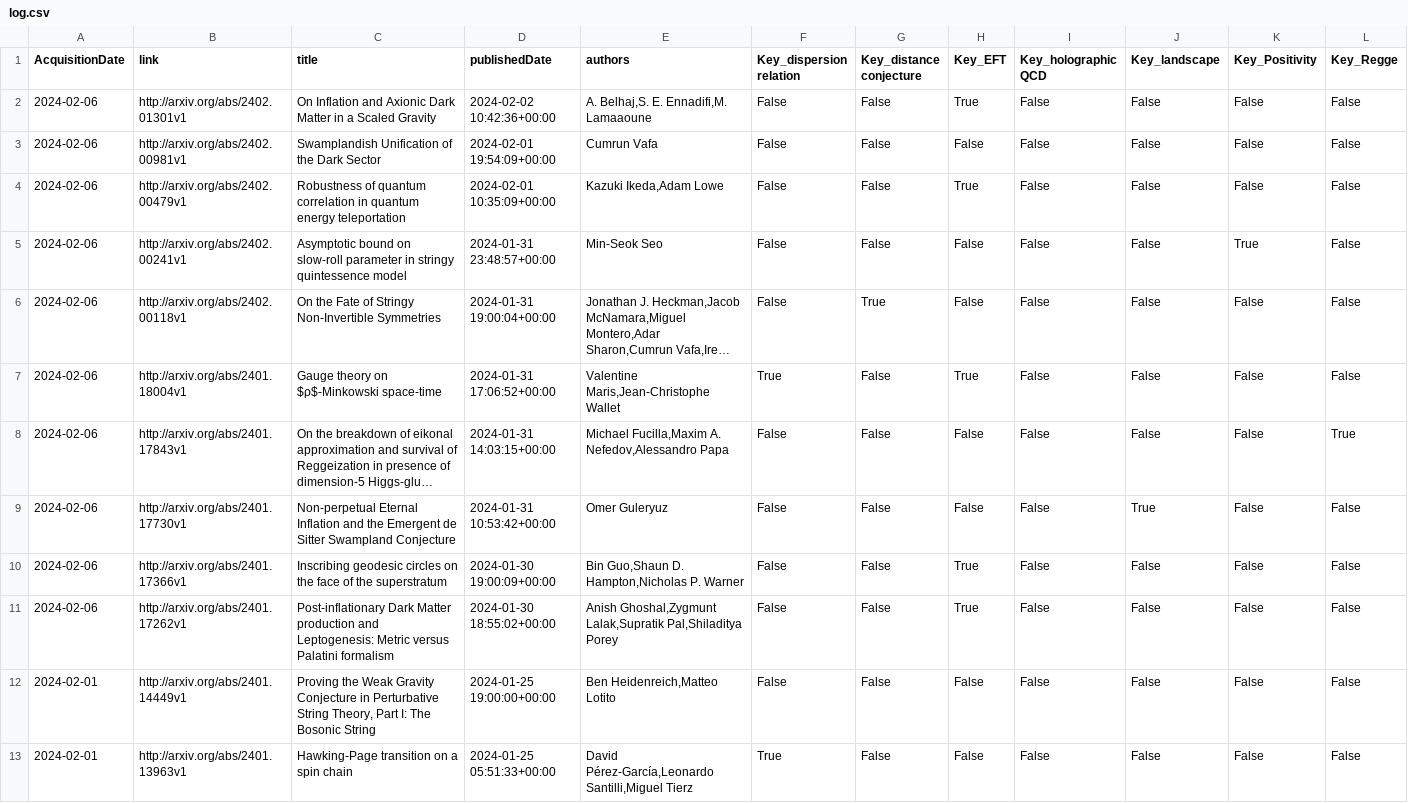
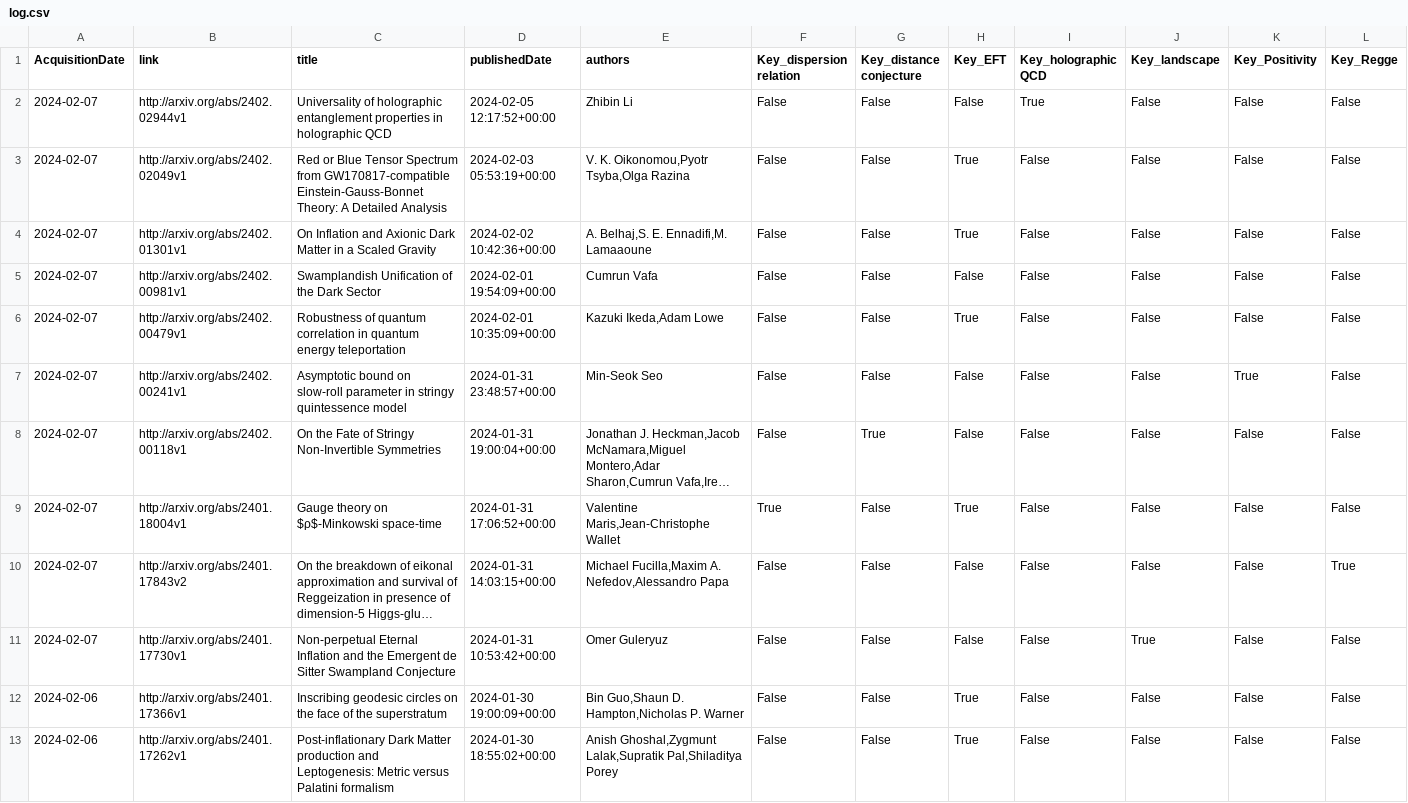
Before and after one commit to kikeda1102/arxiv-checker, a CSV file: log.csv, drawn as a sheet; only a part is shown; the shorter side is filled out with more unchanged rows; long unchanged cells end in …; addresses are those after the commit; rows hold the shown columns only; the diff names each change by its address in the sheet, - before the commit and + after, or states it on an @@ line.

Commit message:
Auto run by GitHub Actions

```diff
--- a/log.csv
+++ b/log.csv
+row 2: 2024-02-07 | http://arxiv.org/abs/2402.02944v1 | Universality of holographic entanglement properties in holographic QCD | 2024-02-05 12:17:52+00:00 | Zhibin Li | False | False | False | True | False | False | False
+row 3: 2024-02-07 | http://arxiv.org/abs/2402.02049v1 | Red or Blue Tensor Spectrum from GW170817-compatible Einstein-Gauss-Bonnet Theory: A Detailed Analysis | 2024-02-03 05:53:19+00:00 | V. K. Oikonomou,Pyotr Tsyba,Olga Razina | False | False | True | False | False | False | False
-A4:A11 (AcquisitionDate): 2024-02-06
+A4:A11 (AcquisitionDate): 2024-02-07
-B10 (link): http://arxiv.org/abs/2401.17843v1
+B10 (link): http://arxiv.org/abs/2401.17843v2
```
